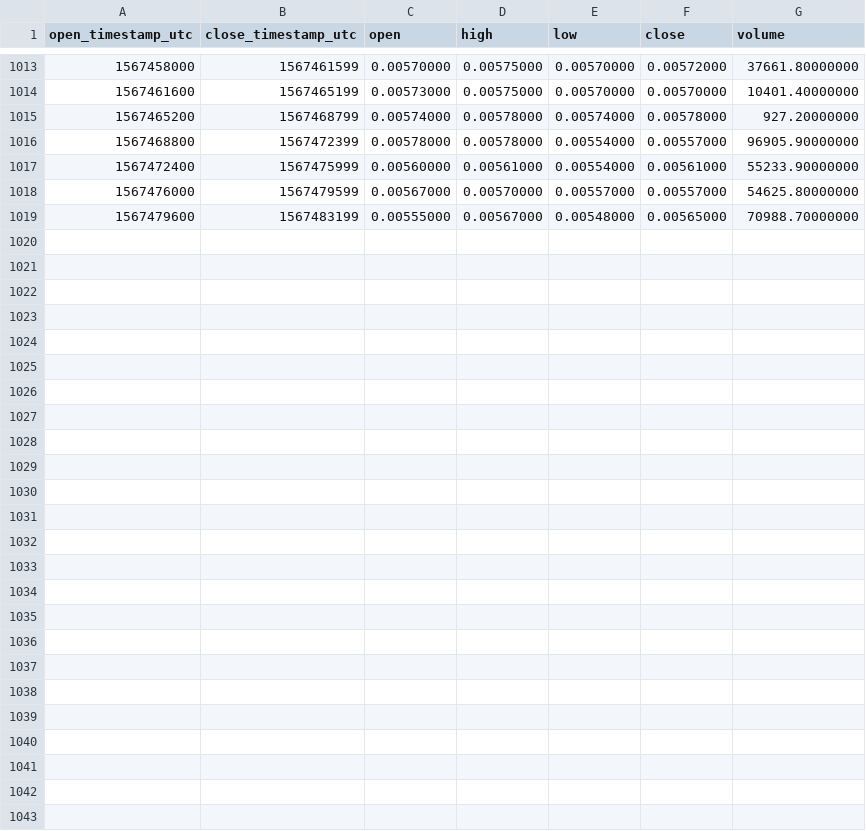
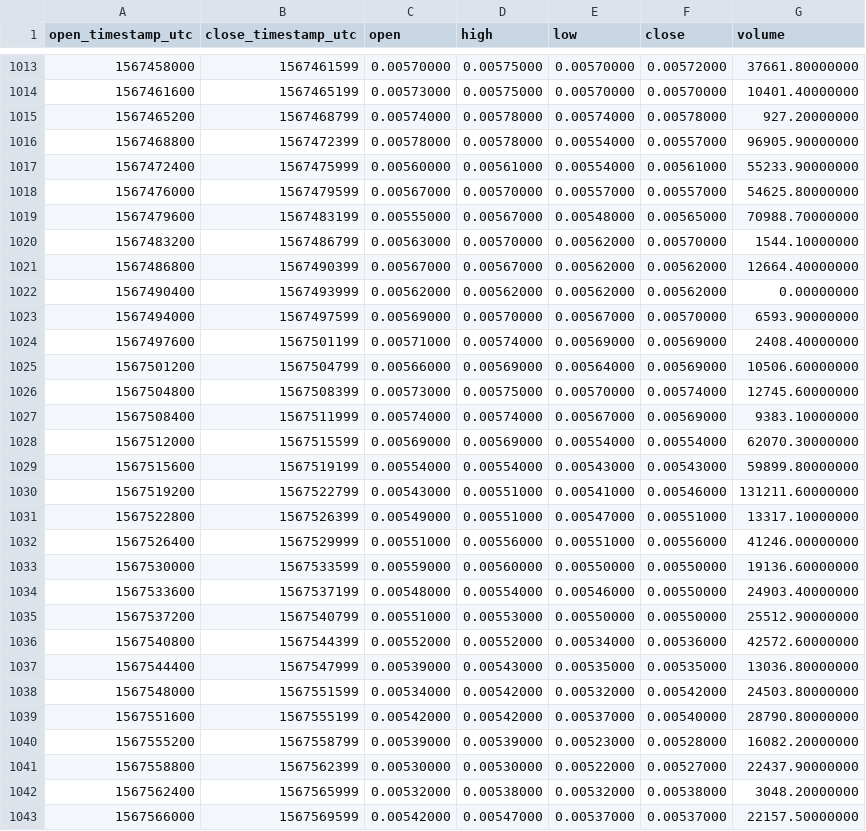
Before and after one commit to cryptobigbro/binance-DUSKBNB, a CSV file: binance-DUSKBNB-1h.csv, drawn as a sheet; only a part is shown, gaps mark what is left out.

Commit message:
Update OHLCV data.

```diff
--- a/binance-DUSKBNB-1h.csv
+++ b/binance-DUSKBNB-1h.csv
@@ -1019 +1019,25 @@ open_timestamp_utc,close_timestamp_utc,open,high,low,close,volume
 1567479600,1567483199,0.00555000,0.00567000,0.00548000,0.00565000,70988.70000000
+1567483200,1567486799,0.00563000,0.00570000,0.00562000,0.00570000,1544.10000000
+1567486800,1567490399,0.00567000,0.00567000,0.00562000,0.00562000,12664.40000000
+1567490400,1567493999,0.00562000,0.00562000,0.00562000,0.00562000,0.00000000
+1567494000,1567497599,0.00569000,0.00570000,0.00567000,0.00570000,6593.90000000
+1567497600,1567501199,0.00571000,0.00574000,0.00569000,0.00569000,2408.40000000
+1567501200,1567504799,0.00566000,0.00569000,0.00564000,0.00569000,10506.60000000
+1567504800,1567508399,0.00573000,0.00575000,0.00570000,0.00574000,12745.60000000
+1567508400,1567511999,0.00574000,0.00574000,0.00567000,0.00569000,9383.10000000
+1567512000,1567515599,0.00569000,0.00569000,0.00554000,0.00554000,62070.30000000
+1567515600,1567519199,0.00554000,0.00554000,0.00543000,0.00543000,59899.80000000
+1567519200,1567522799,0.00543000,0.00551000,0.00541000,0.00546000,131211.60000000
+1567522800,1567526399,0.00549000,0.00551000,0.00547000,0.00551000,13317.10000000
+1567526400,1567529999,0.00551000,0.00556000,0.00551000,0.00556000,41246.00000000
+1567530000,1567533599,0.00559000,0.00560000,0.00550000,0.00550000,19136.60000000
+1567533600,1567537199,0.00548000,0.00554000,0.00546000,0.00550000,24903.40000000
+1567537200,1567540799,0.00551000,0.00553000,0.00550000,0.00550000,25512.90000000
+1567540800,1567544399,0.00552000,0.00552000,0.00534000,0.00536000,42572.60000000
+1567544400,1567547999,0.00539000,0.00543000,0.00535000,0.00535000,13036.80000000
+1567548000,1567551599,0.00534000,0.00542000,0.00532000,0.00542000,24503.80000000
+1567551600,1567555199,0.00542000,0.00542000,0.00537000,0.00540000,28790.80000000
+1567555200,1567558799,0.00539000,0.00539000,0.00523000,0.00528000,16082.20000000
+1567558800,1567562399,0.00530000,0.00530000,0.00522000,0.00527000,22437.90000000
+1567562400,1567565999,0.00532000,0.00538000,0.00532000,0.00538000,3048.20000000
+1567566000,1567569599,0.00542000,0.00547000,0.00537000,0.00537000,22157.50000000
```
Also changed, not shown: binance-DUSKBNB-1d.csv.
